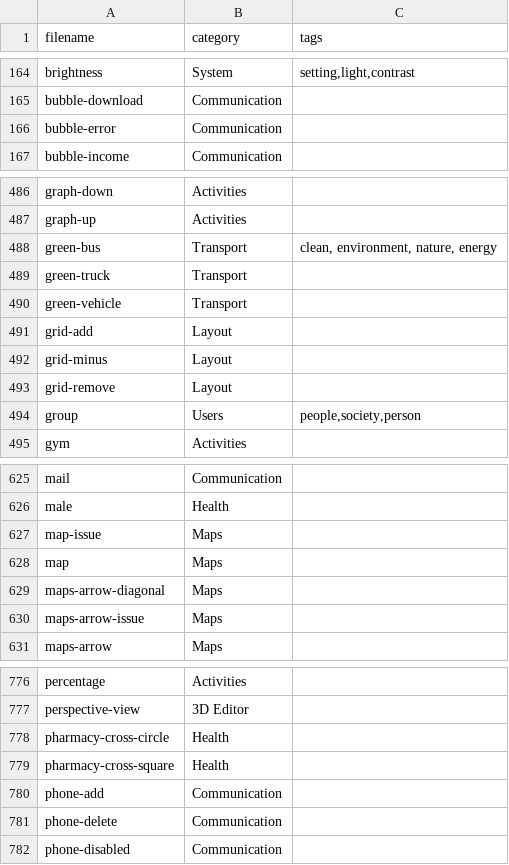
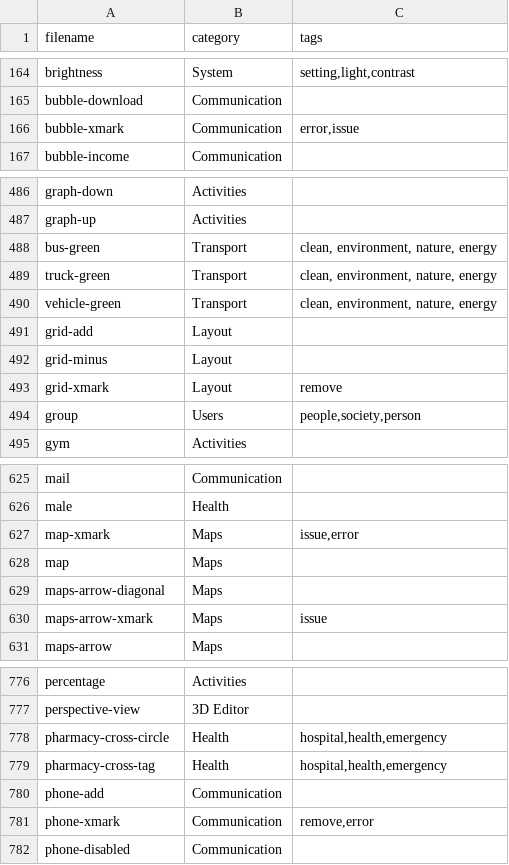
Before and after one commit to iconoir-icons/iconoir, a CSV file: iconoir.com/icons.csv, drawn as a sheet; only a part is shown, gaps mark what is left out; the diff covers the shown part only.

```diff
--- a/iconoir.com/icons.csv
+++ b/iconoir.com/icons.csv
@@ -165,3 +165,3 @@ filename,category,tags
 "bubble-download","Communication",
-"bubble-error","Communication",
+"bubble-xmark","Communication","error,issue",
 "bubble-income","Communication",
@@ -487,8 +487,8 @@ filename,category,tags
 "graph-up","Activities",
-"green-bus","Transport","clean, environment, nature, energy",
-"green-truck","Transport",
-"green-vehicle","Transport",
+"bus-green","Transport","clean, environment, nature, energy",
+"truck-green","Transport","clean, environment, nature, energy",
+"vehicle-green","Transport","clean, environment, nature, energy",
 "grid-add","Layout",
 "grid-minus","Layout",
-"grid-remove","Layout",
+"grid-xmark","Layout","remove",
 "group","Users","people,society,person",
@@ -626,6 +626,6 @@ filename,category,tags
 "male","Health",
-"map-issue","Maps",
+"map-xmark","Maps","issue,error",
 "map","Maps",
 "maps-arrow-diagonal","Maps",
-"maps-arrow-issue","Maps",
+"maps-arrow-xmark","Maps","issue",
 "maps-arrow","Maps",
@@ -777,6 +777,6 @@ filename,category,tags
 "perspective-view","3D Editor",
-"pharmacy-cross-circle","Health",
-"pharmacy-cross-square","Health",
+"pharmacy-cross-circle","Health","hospital,health,emergency",
+"pharmacy-cross-tag","Health","hospital,health,emergency",
 "phone-add","Communication",
-"phone-delete","Communication",
+"phone-xmark","Communication","remove,error",
 "phone-disabled","Communication",
```
Also changed, not shown: 17 added rows, 17 removed rows and 26 edited cells elsewhere in this file, 47 other files.
